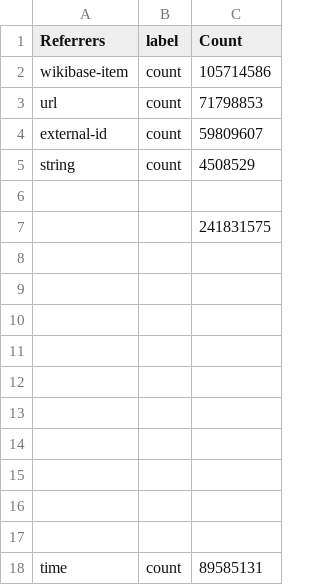
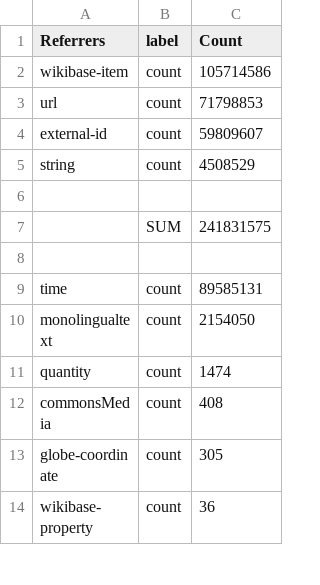
Before and after one commit to versant2612/WD-Profiling, a CSV file: data/claims-controversial - Referrers by Data Type.csv, drawn as a sheet; only a part is shown; the shorter side is filled out with more unchanged rows.

Commit message:
Update claims-controversial - Referrers by Data Type.csv

```diff
--- a/data/claims-controversial - Referrers by Data Type.csv
+++ b/data/claims-controversial - Referrers by Data Type.csv
@@ -6,12 +6,3 @@ string,count,4508529
 ,,
-,,241831575
-,,
-,,
-,,
-,,
-,,
-,,
-,,
-,,
-,,
+,SUM,241831575
 ,,
```
